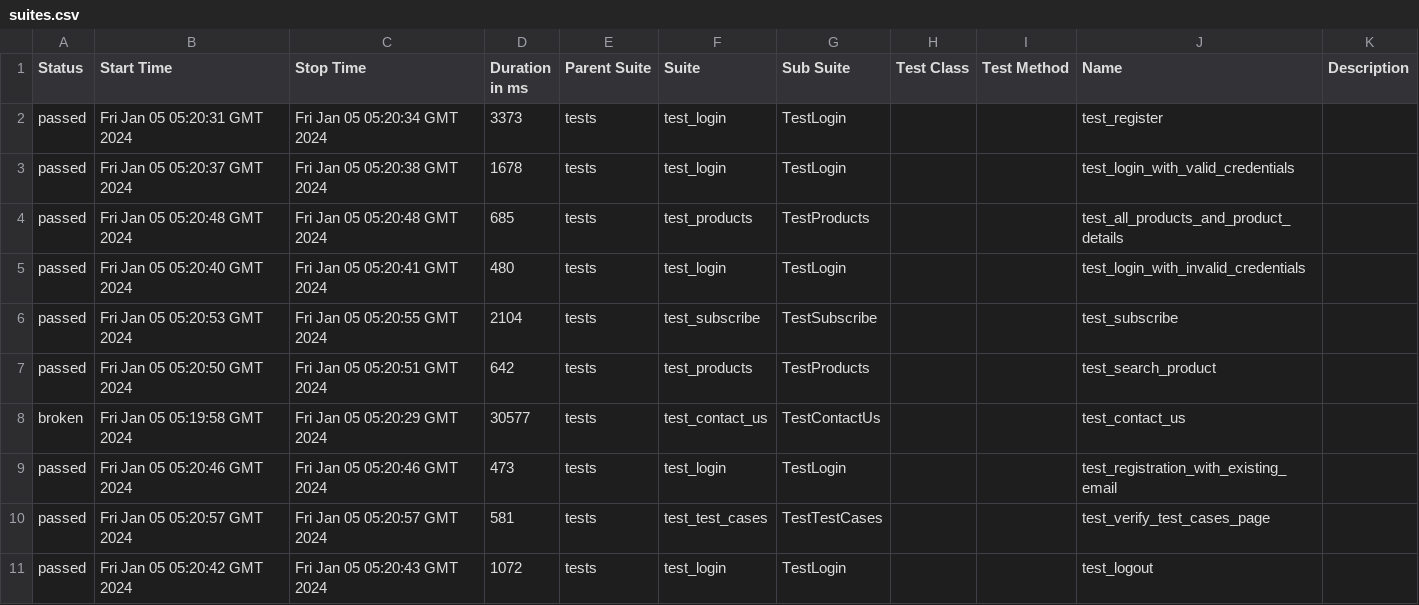
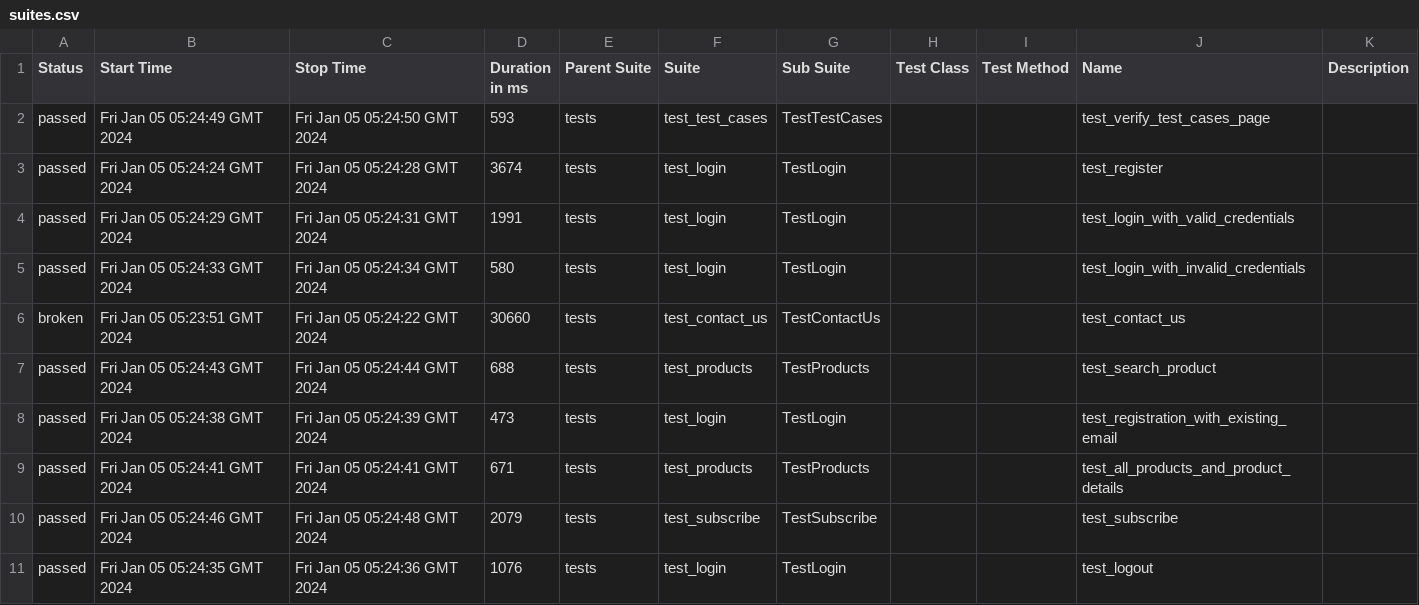
Before and after one commit to MaxixV2/pytest_task, a CSV file: 6/data/suites.csv, drawn as a sheet.

```diff
--- a/6/data/suites.csv
+++ b/6/data/suites.csv
@@ -1,11 +1,11 @@
 "Status","Start Time","Stop Time","Duration in ms","Parent Suite","Suite","Sub Suite","Test Class","Test Method","Name","Description"
-"passed","Fri Jan 05 05:20:31 GMT 2024","Fri Jan 05 05:20:34 GMT 2024","3373","tests","test_login","TestLogin","","","test_register",""
-"passed","Fri Jan 05 05:20:37 GMT 2024","Fri Jan 05 05:20:38 GMT 2024","1678","tests","test_login","TestLogin","","","test_login_with_valid_credentials",""
-"passed","Fri Jan 05 05:20:48 GMT 2024","Fri Jan 05 05:20:48 GMT 2024","685","tests","test_products","TestProducts","","","test_all_products_and_product_details",""
-"passed","Fri Jan 05 05:20:40 GMT 2024","Fri Jan 05 05:20:41 GMT 2024","480","tests","test_login","TestLogin","","","test_login_with_invalid_credentials",""
-"passed","Fri Jan 05 05:20:53 GMT 2024","Fri Jan 05 05:20:55 GMT 2024","2104","tests","test_subscribe","TestSubscribe","","","test_subscribe",""
-"passed","Fri Jan 05 05:20:50 GMT 2024","Fri Jan 05 05:20:51 GMT 2024","642","tests","test_products","TestProducts","","","test_search_product",""
-"broken","Fri Jan 05 05:19:58 GMT 2024","Fri Jan 05 05:20:29 GMT 2024","30577","tests","test_contact_us","TestContactUs","","","test_contact_us",""
-"passed","Fri Jan 05 05:20:46 GMT 2024","Fri Jan 05 05:20:46 GMT 2024","473","tests","test_login","TestLogin","","","test_registration_with_existing_email",""
-"passed","Fri Jan 05 05:20:57 GMT 2024","Fri Jan 05 05:20:57 GMT 2024","581","tests","test_test_cases","TestTestCases","","","test_verify_test_cases_page",""
-"passed","Fri Jan 05 05:20:42 GMT 2024","Fri Jan 05 05:20:43 GMT 2024","1072","tests","test_login","TestLogin","","","test_logout",""
+"passed","Fri Jan 05 05:24:49 GMT 2024","Fri Jan 05 05:24:50 GMT 2024","593","tests","test_test_cases","TestTestCases","","","test_verify_test_cases_page",""
+"passed","Fri Jan 05 05:24:24 GMT 2024","Fri Jan 05 05:24:28 GMT 2024","3674","tests","test_login","TestLogin","","","test_register",""
+"passed","Fri Jan 05 05:24:29 GMT 2024","Fri Jan 05 05:24:31 GMT 2024","1991","tests","test_login","TestLogin","","","test_login_with_valid_credentials",""
+"passed","Fri Jan 05 05:24:33 GMT 2024","Fri Jan 05 05:24:34 GMT 2024","580","tests","test_login","TestLogin","","","test_login_with_invalid_credentials",""
+"broken","Fri Jan 05 05:23:51 GMT 2024","Fri Jan 05 05:24:22 GMT 2024","30660","tests","test_contact_us","TestContactUs","","","test_contact_us",""
+"passed","Fri Jan 05 05:24:43 GMT 2024","Fri Jan 05 05:24:44 GMT 2024","688","tests","test_products","TestProducts","","","test_search_product",""
+"passed","Fri Jan 05 05:24:38 GMT 2024","Fri Jan 05 05:24:39 GMT 2024","473","tests","test_login","TestLogin","","","test_registration_with_existing_email",""
+"passed","Fri Jan 05 05:24:41 GMT 2024","Fri Jan 05 05:24:41 GMT 2024","671","tests","test_products","TestProducts","","","test_all_products_and_product_details",""
+"passed","Fri Jan 05 05:24:46 GMT 2024","Fri Jan 05 05:24:48 GMT 2024","2079","tests","test_subscribe","TestSubscribe","","","test_subscribe",""
+"passed","Fri Jan 05 05:24:35 GMT 2024","Fri Jan 05 05:24:36 GMT 2024","1076","tests","test_login","TestLogin","","","test_logout",""
```
Also changed, not shown: 54 other files.
